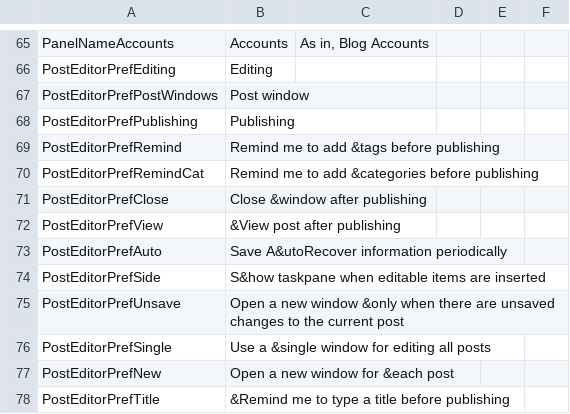
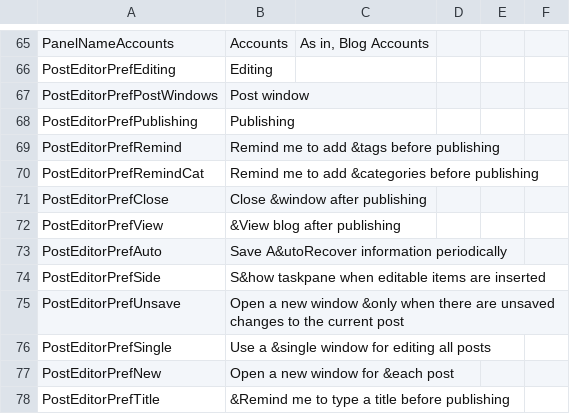
Before and after one commit to OpenLiveWriter/OpenLiveWriter, a CSV file: src/managed/OpenLiveWriter.Localization/Strings.csv, drawn as a sheet; only a part is shown, gaps mark what is left out.

```diff
--- a/src/managed/OpenLiveWriter.Localization/Strings.csv
+++ b/src/managed/OpenLiveWriter.Localization/Strings.csv
@@ -73,3 +73,3 @@ PostEditorPrefRemindCat,Remind me to add &categories before publishing,
 PostEditorPrefClose,Close &window after publishing,
-PostEditorPrefView,&View post after publishing,
+PostEditorPrefView,&View blog after publishing,
 PostEditorPrefAuto,Save A&utoRecover information periodically,
```
Also changed, not shown: 3 other files.
